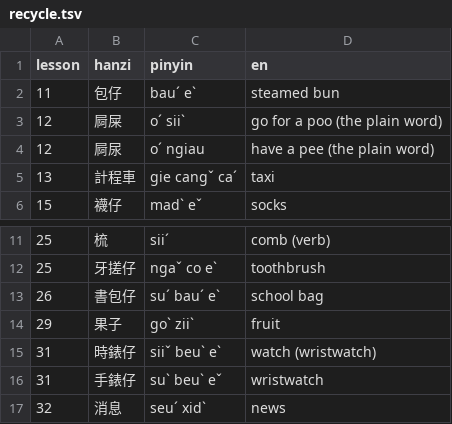
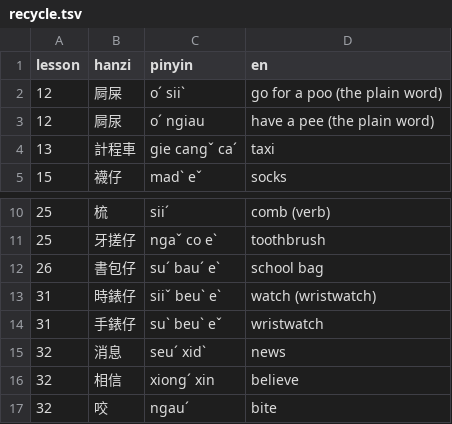
Before and after one commit to tbrapor-arch/Hkka, a TSV file: course/batches/recycle.tsv, drawn as a sheet; only a part is shown, gaps mark what is left out; the shorter side is filled out with more unchanged rows; the diff covers the shown part only; the diff names each change by its address in the sheet, - before the commit and + after, or states it on an @@ line.

```diff
--- a/course/batches/recycle.tsv
+++ b/course/batches/recycle.tsv
-row 2: 11 | 包仔 | bauˊ eˋ | steamed bun
-row 14: 29 | 果子 | goˋ ziiˋ | fruit
```
Also changed, not shown: 8 removed rows elsewhere in this file, course/packets/attested.tsv, 6 other files.
